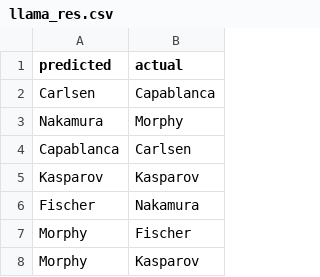
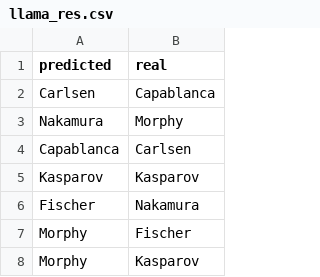
Before and after one commit to FrancescoTC/chess_behavior_recognition, a CSV file: llama_res.csv, drawn as a sheet; only a part is shown.

Commit message:
Evaluation of the results for the Llama balanced model

```diff
--- a/llama_res.csv
+++ b/llama_res.csv
@@ -1,2 +1,2 @@
-predicted,actual
+predicted,real
 Carlsen,Capablanca
```
Also changed, not shown: 2 other files.
